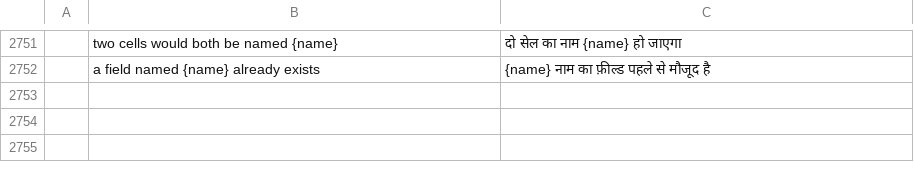
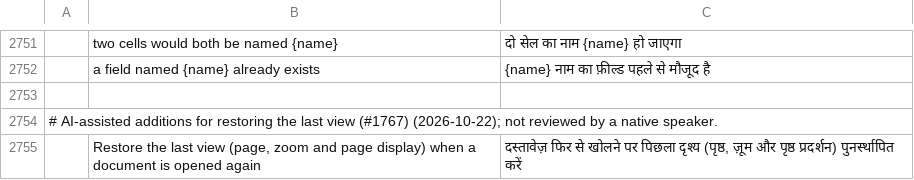
Before and after one commit to 0xPyAI/pdfcraft, a TSV file: crates/ui-egui/src/i18n/hi.tsv, drawn as a sheet; only a part is shown, gaps mark what is left out; the diff names each change by its address in the sheet, - before the commit and + after, or states it on an @@ line.

```diff
--- a/crates/ui-egui/src/i18n/hi.tsv
+++ b/crates/ui-egui/src/i18n/hi.tsv
+row 2753: (empty)
+row 2754: # AI-assisted additions for restoring the last view (#1767) (2026-10-22); not reviewed by a native speaker.
+row 2755:  | Restore the last view (page, zoom and page display) when a document is opened again | दस्तावेज़ फिर से खोलने पर पिछला दृश्य (पृष्ठ, ज़ूम और पृष्ठ प्रदर्शन) पुनर्स्थापित करें
```
Also changed, not shown: crates/ui-egui/src/i18n/ca.tsv, crates/ui-egui/src/i18n/ko.tsv, 6 other files.
